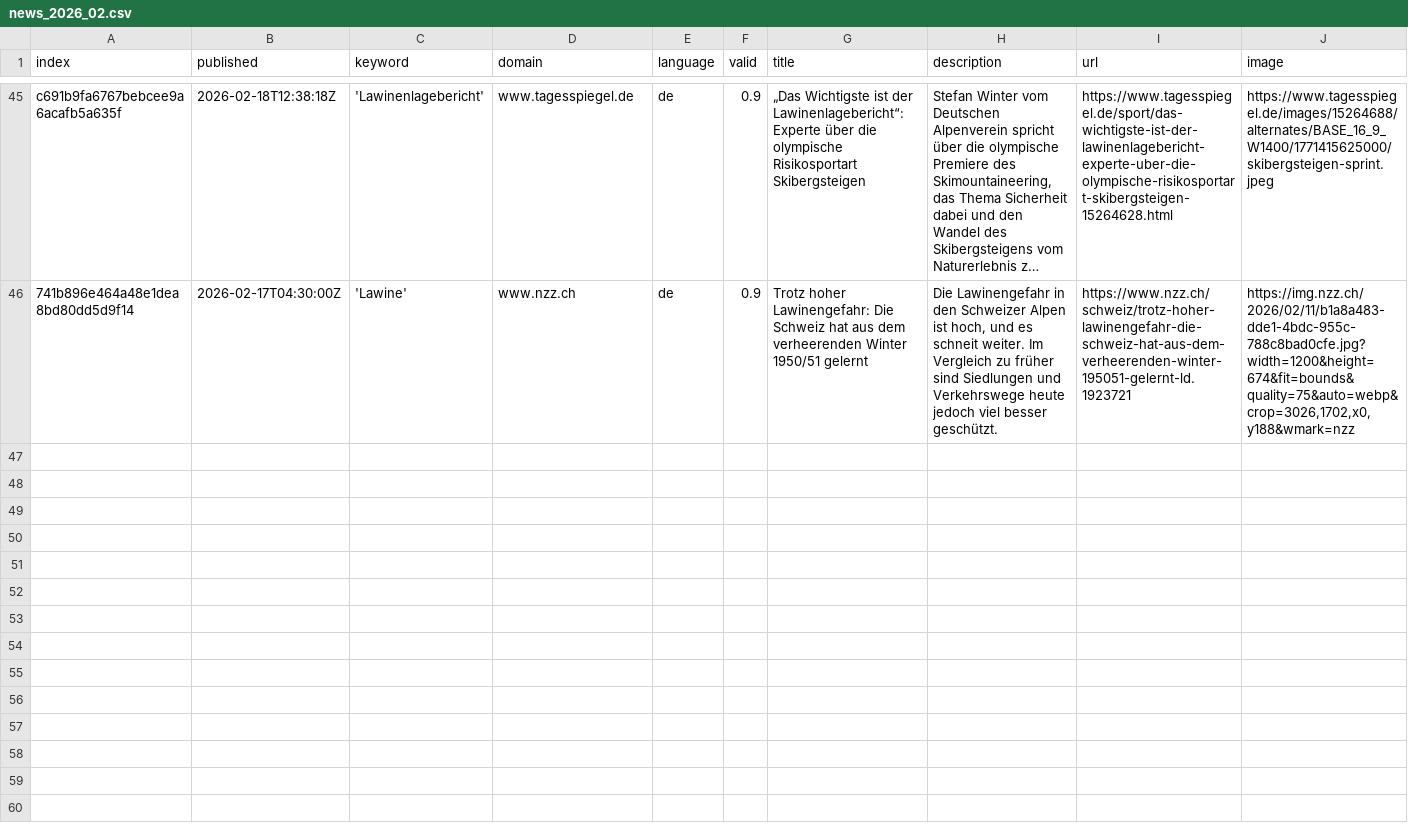
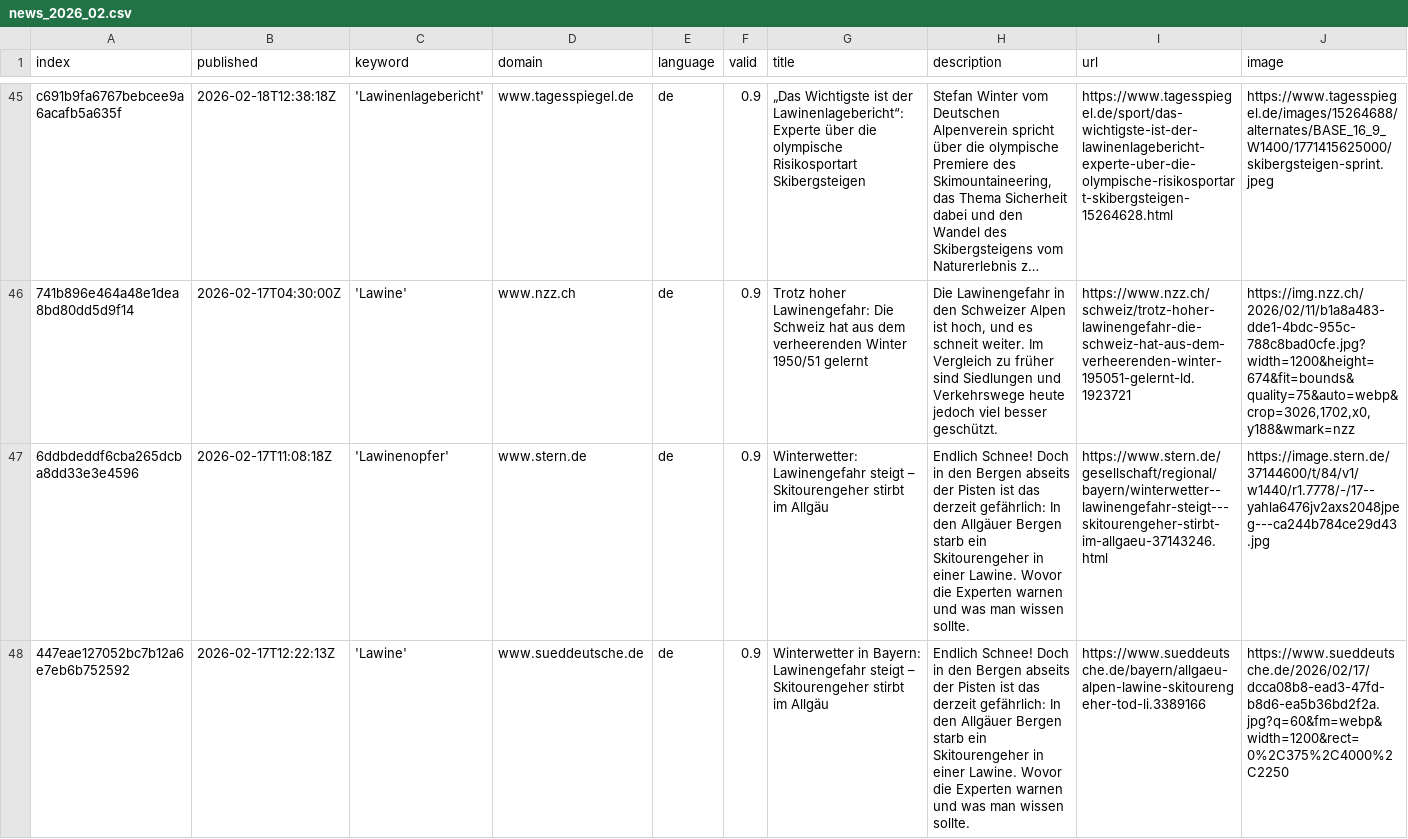
Before and after one commit to picawe-news/AvalancheIsComing, a CSV file: csv/news_2026_02.csv, drawn as a sheet; only a part is shown, gaps mark what is left out; long unchanged cells end in …; rows hold the shown columns only; the diff names each change by its address in the sheet, - before the commit and + after, or states it on an @@ line.

```diff
--- a/csv/news_2026_02.csv
+++ b/csv/news_2026_02.csv
+row 47: 6ddbdeddf6cba265dcba8dd33e3e4596 | 2026-02-17T11:08:18Z | 'Lawinenopfer' | www.stern.de | de | 0.9 | Winterwetter: Lawinengefahr steigt – Skitourengeher stirbt im Allgäu | Endlich Schnee! Doch in den Bergen abseits der Pisten ist das derzeit gefährlich: In den Allgäuer Bergen starb ein Skitourengeher in einer Lawine. Wovor die Experten warnen und was man wissen sollte. | https://www.stern.de/gesellschaft/regional/bayern/winterwetter--lawinengefahr-steigt---skitourengeher-stirbt-im-allgaeu-37143246.html | https://image.stern.de/37144600/t/84/v1/w1440/r1.7778/-/17--yahla6476jv2axs2048jpeg---ca244b784ce29d43.jpg
+row 48: 447eae127052bc7b12a6e7eb6b752592 | 2026-02-17T12:22:13Z | 'Lawine' | www.sueddeutsche.de | de | 0.9 | Winterwetter in Bayern: Lawinengefahr steigt – Skitourengeher stirbt im Allgäu | Endlich Schnee! Doch in den Bergen abseits der Pisten ist das derzeit gefährlich: In den Allgäuer Bergen starb ein Skitourengeher in einer Lawine. Wovor die Experten warnen und was man wissen sollte. | https://www.sueddeutsche.de/bayern/allgaeu-alpen-lawine-skitourengeher-tod-li.3389166 | https://www.sueddeutsche.de/2026/02/17/dcca08b8-ead3-47fd-b8d6-ea5b36bd2f2a.jpg?q=60&fm=webp&width=1200&rect=0%2C375%2C4000%2C2250
```
Also changed, not shown: keywords.csv.
